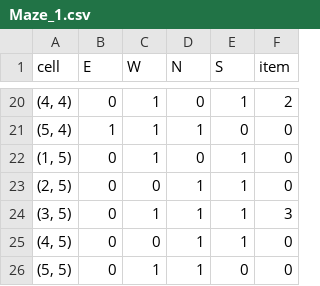
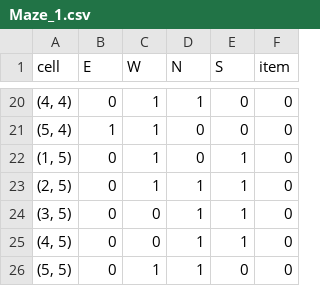
Before and after one commit to summer2788/Maze, a CSV file: Assets/Resources/Maze_1.csv, drawn as a sheet; only a part is shown, gaps mark what is left out; the diff covers the shown part only.

```diff
--- a/Assets/Resources/Maze_1.csv
+++ b/Assets/Resources/Maze_1.csv
@@ -20,6 +20,6 @@
-"(4, 4)",0,1,0,1,2
-"(5, 4)",1,1,1,0,0
+"(4, 4)",0,1,1,0,0
+"(5, 4)",1,1,0,0,0
 "(1, 5)",0,1,0,1,0
-"(2, 5)",0,0,1,1,0
-"(3, 5)",0,1,1,1,3
+"(2, 5)",0,1,1,1,0
+"(3, 5)",0,0,1,1,0
 "(4, 5)",0,0,1,1,0
```
Also changed, not shown: 34 edited cells elsewhere in this file, Assets/Resources/Maze_2.csv, 23 other files.
